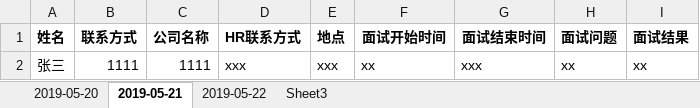
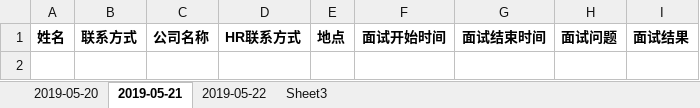
Before and after one commit to glc666/1607B, an Excel workbook: 1607B面试记录表.xlsx, sheet 2019-05-21, drawn as a sheet; values as stored, in another font and other column widths than the file's, no borders; the diff names each change by its address in the sheet, - before the commit and + after, or states it on an @@ line.

Commit message:
init

```diff
--- a/1607B面试记录表.xlsx (sheet 2019-05-21)
+++ b/1607B面试记录表.xlsx (sheet 2019-05-21)
-row 2: 张三 | 1111 | 1111 | xxx | xxx | xx | xxx | xx | xx
```
